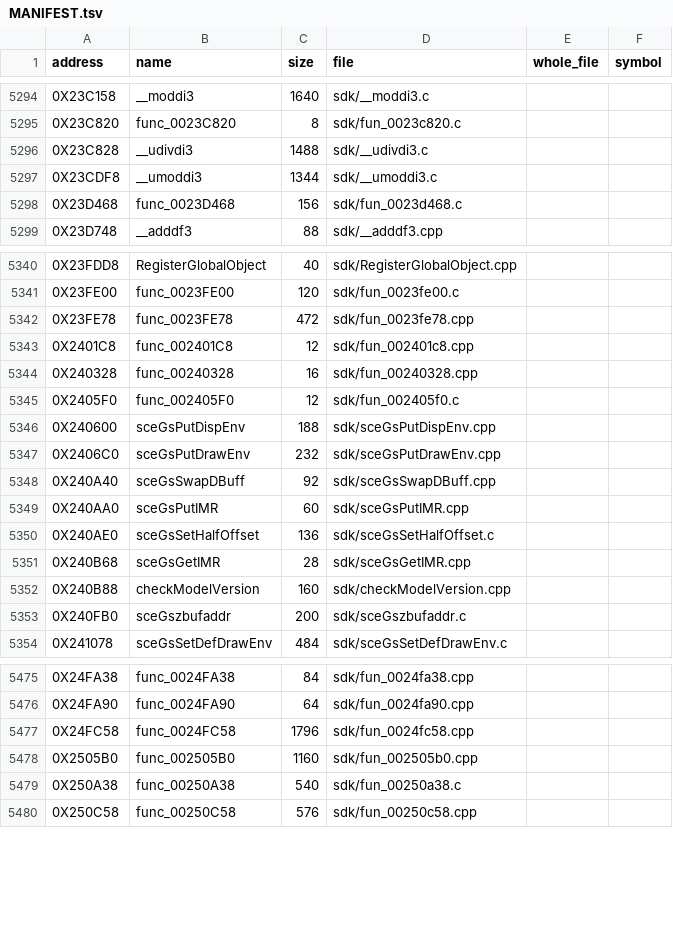
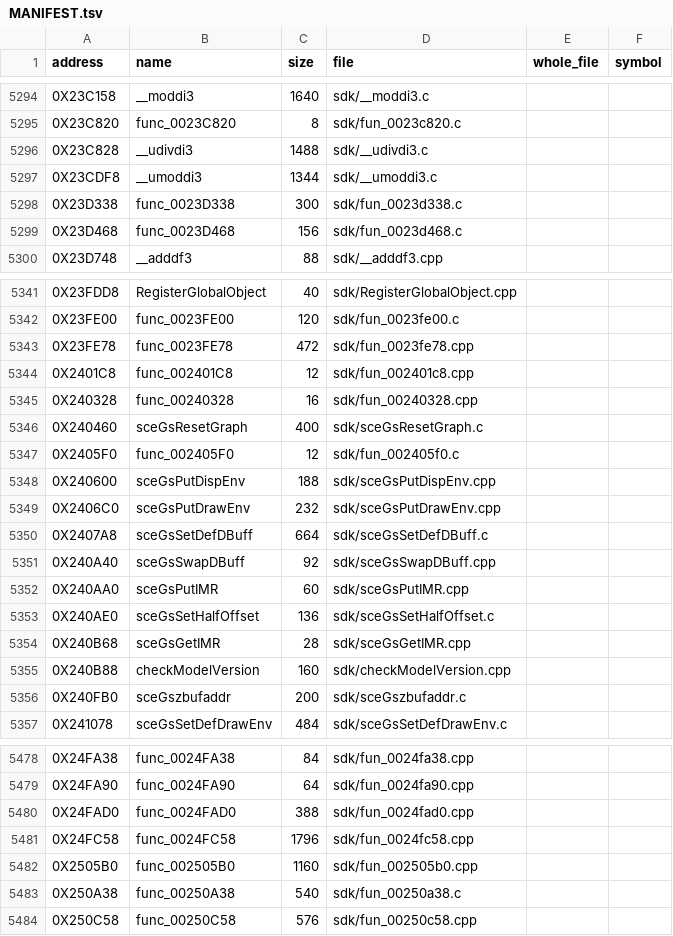
Before and after one commit to OpenThievius/sly2-decomp, a TSV file: src/MANIFEST.tsv, drawn as a sheet; only a part is shown, gaps mark what is left out; the diff names each change by its address in the sheet, - before the commit and + after, or states it on an @@ line.

```diff
--- a/src/MANIFEST.tsv
+++ b/src/MANIFEST.tsv
+row 5298: 0X23D338 | func_0023D338 | 300 | sdk/fun_0023d338.c
+row 5346: 0X240460 | sceGsResetGraph | 400 | sdk/sceGsResetGraph.c
+row 5350: 0X2407A8 | sceGsSetDefDBuff | 664 | sdk/sceGsSetDefDBuff.c
+row 5480: 0X24FAD0 | func_0024FAD0 | 388 | sdk/fun_0024fad0.cpp
```
Also changed, not shown: config/eu/c_status.tsv, nonmatching/MANIFEST.tsv, 10 other files.
